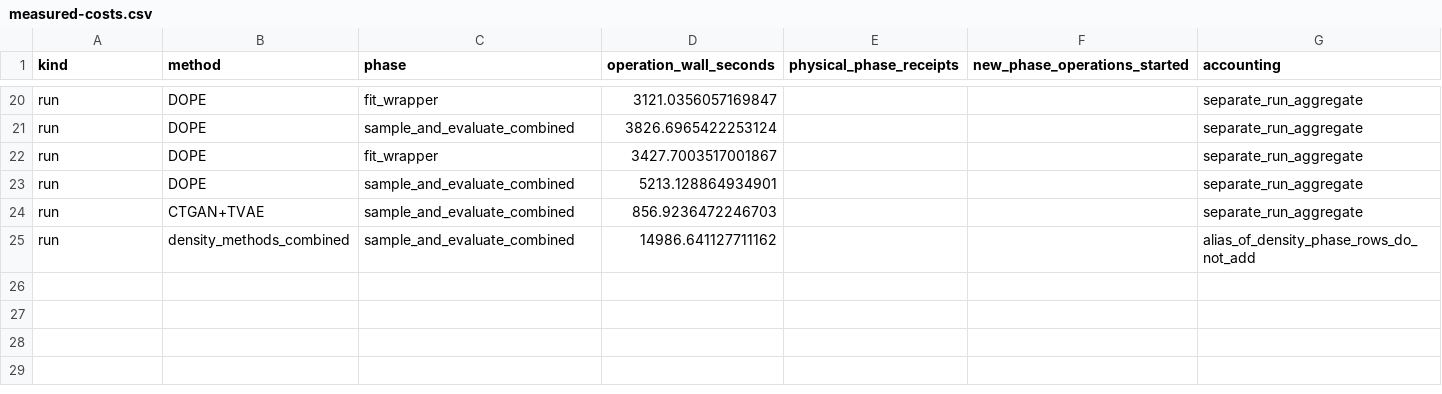
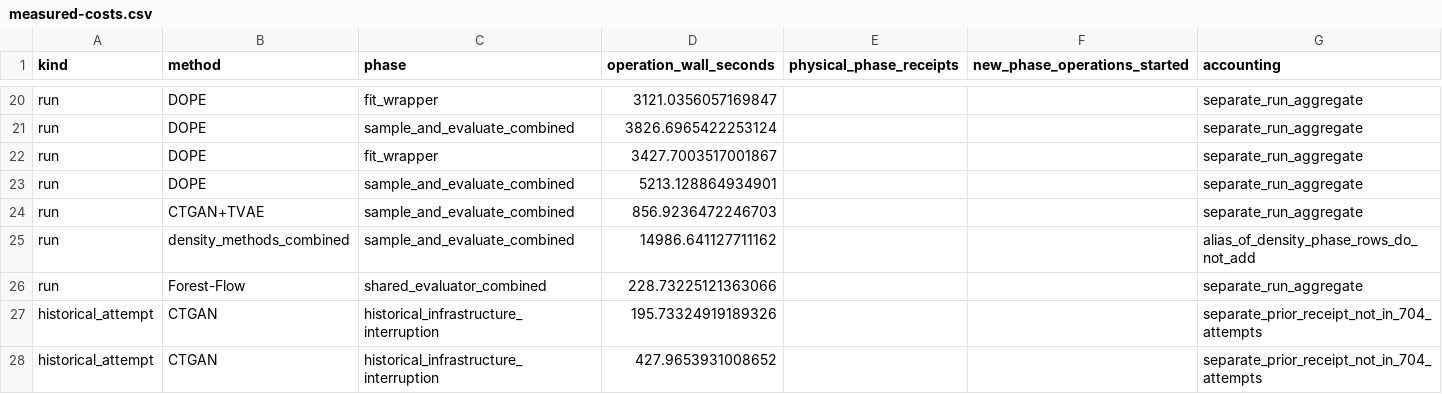
Before and after one commit to neverhuman/dope, a CSV file: research/benchmark/results/work-order-b-costs-v1/measured-costs.csv, drawn as a sheet; only a part is shown, gaps mark what is left out; the diff names each change by its address in the sheet, - before the commit and + after, or states it on an @@ line.

Commit message:
Repair production gate coverage and receipt-bound cost reporting

```diff
--- a/research/benchmark/results/work-order-b-costs-v1/measured-costs.csv
+++ b/research/benchmark/results/work-order-b-costs-v1/measured-costs.csv
+row 26: run | Forest-Flow | shared_evaluator_combined | 228.73225121363066 |  |  | separate_run_aggregate
+row 27: historical_attempt | CTGAN | historical_infrastructure_interruption | 195.73324919189326 |  |  | separate_prior_receipt_not_in_704_attempts
+row 28: historical_attempt | CTGAN | historical_infrastructure_interruption | 427.9653931008652 |  |  | separate_prior_receipt_not_in_704_attempts
```
Also changed, not shown: 11 other files.
